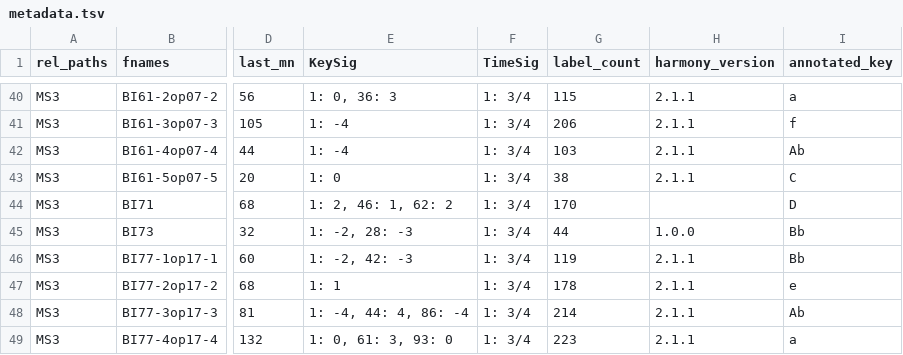
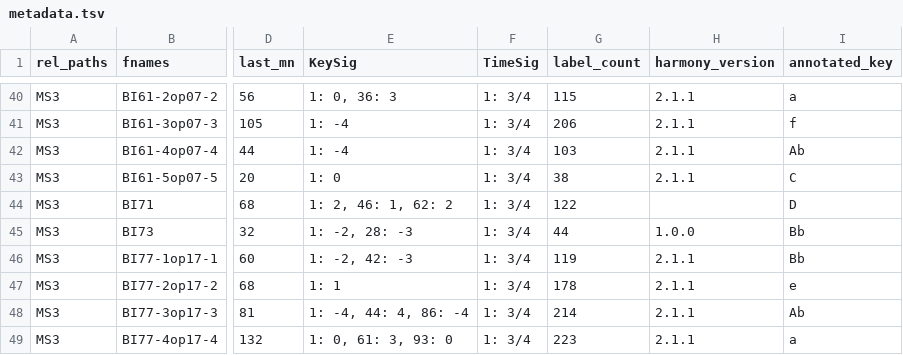
Before and after one commit to DCMLab/chopin_mazurkas, a TSV file: metadata.tsv, drawn as a sheet; only a part is shown, gaps mark what is left out; the diff names each change by its address in the sheet, - before the commit and + after, or states it on an @@ line.

```diff
--- a/metadata.tsv
+++ b/metadata.tsv
-G44 (label_count): 170
+G44 (label_count): 122
```
Also changed, not shown: harmonies/BI71.tsv, 1 other file.
